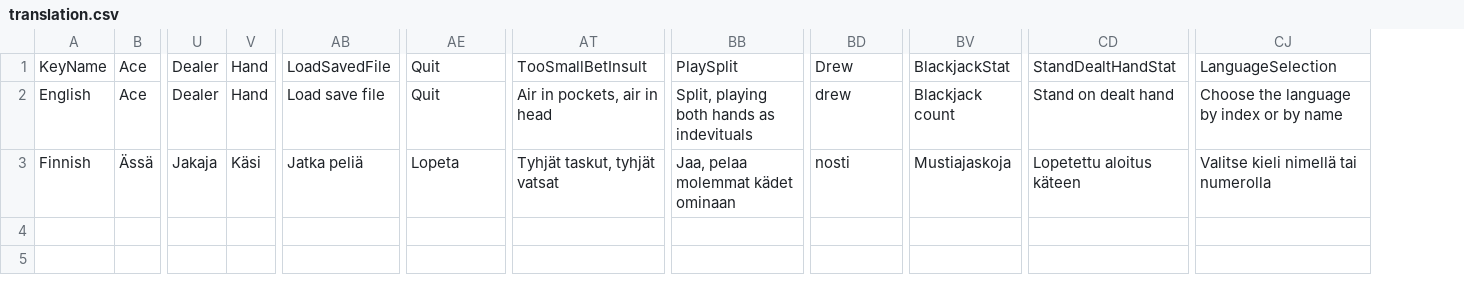
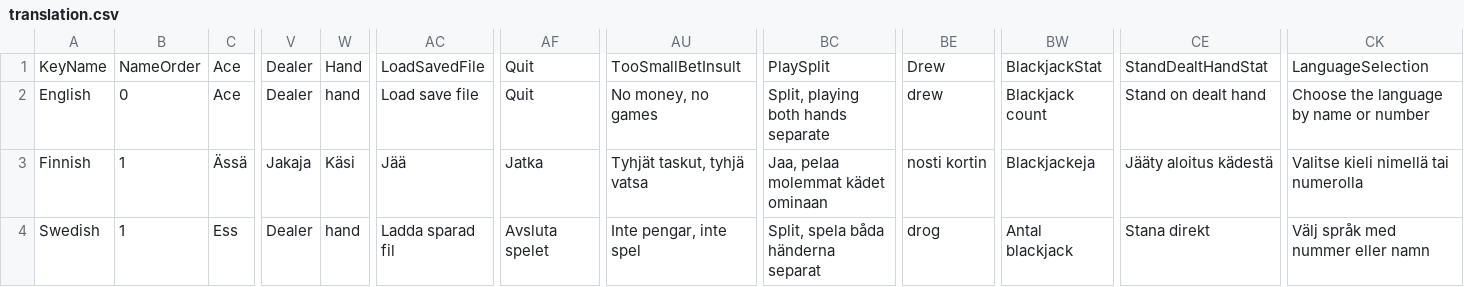
Before and after one commit to Datapoitsu/Blackjack, a CSV file: translation.csv, drawn as a sheet; only a part is shown, gaps mark what is left out; removed rows and columns are numbered as before the commit, all else as after; rows hold the shown columns only; the diff names each change by its address in the sheet, - before the commit and + after, or states it on an @@ line.

Commit message:
Swedish translation!

```diff
--- a/translation.csv
+++ b/translation.csv
+column B, rows 1-3: NameOrder | 0 | 1
-column AT, rows 1-3: TooSmallBetInsult | Air in pockets, air in head | Tyhjät taskut, tyhjät vatsat
+column AU, rows 1-3: TooSmallBetInsult | No money, no games | Tyhjät taskut, tyhjä vatsa
-W2: Hand
+W2: hand
-BC2: Split, playing both hands as indevituals
+BC2: Split, playing both hands separate
-CK2: Choose the language by index or by name
+CK2: Choose the language by name or number
-AC3: Jatka peliä
+AC3: Jää
-AF3: Lopeta
+AF3: Jatka
-BE3: nosti
+BE3: nosti kortin
-BW3: Mustiajaskoja
+BW3: Blackjackeja
-CE3: Lopetettu aloitus käteen
+CE3: Jääty aloitus kädestä
+row 4: Swedish | 1 | Ess | Dealer | hand | Ladda sparad fil | Avsluta spelet | Inte pengar, inte spel | Split, spela båda händerna separat | drog | Antal blackjack | Stana direkt | Välj språk med nummer eller namn
```
Also changed, not shown: 3 other files.
